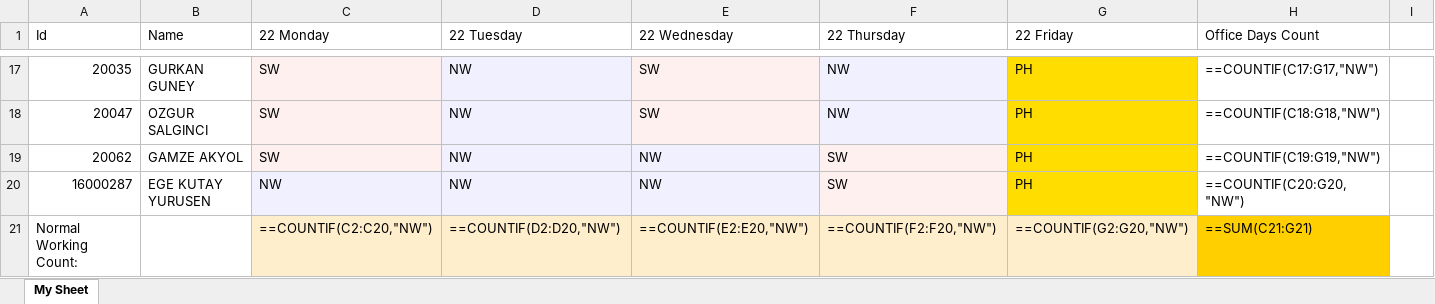
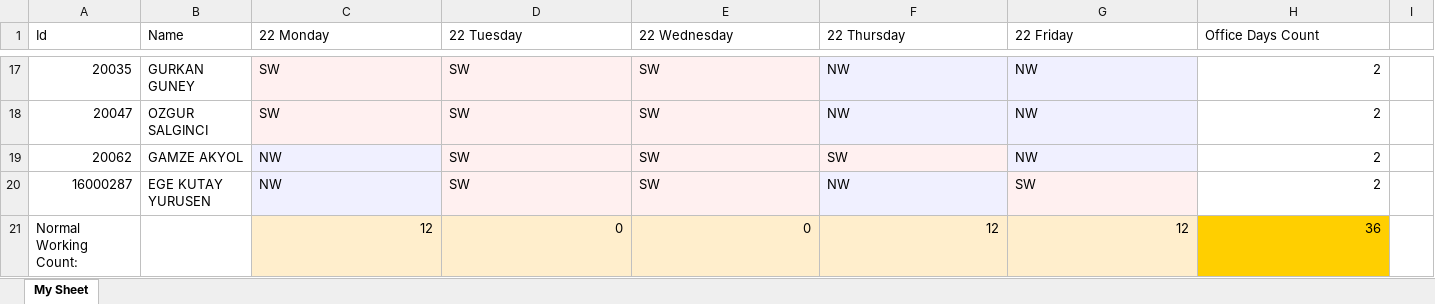
Before and after one commit to EgeKutay/OfficeDaysManager, an Excel workbook: SF_Working_Plan22_Plan.xlsx, sheet My Sheet, drawn as a sheet; only a part is shown, gaps mark what is left out; values as stored, in another font and other column widths than the file's, no borders; formulas without a stored value are shown as written; the diff covers the shown part only; the diff names each change by its address in the sheet, - before the commit and + after, or states it on an @@ line.

```diff
--- a/SF_Working_Plan22_Plan.xlsx (sheet My Sheet)
+++ b/SF_Working_Plan22_Plan.xlsx (sheet My Sheet)
-D17:D20 (22 Tuesday): NW
+D17:D20 (22 Tuesday): SW
-G17:G19 (22 Friday): PH
+G17:G19 (22 Friday): NW
-G17:G19 fill: #FFDD00
+G17:G19 fill: #F0F0FF
-H17 (Office Days Count): ==COUNTIF(C17:G17,"NW")
+H17 (Office Days Count): 2
-H18 (Office Days Count): ==COUNTIF(C18:G18,"NW")
+H18 (Office Days Count): 2
-C19 (22 Monday): SW
+C19 (22 Monday): NW
-E19:E20 (22 Wednesday): NW
+E19:E20 (22 Wednesday): SW
-H19 (Office Days Count): ==COUNTIF(C19:G19,"NW")
+H19 (Office Days Count): 2
-F20 (22 Thursday): SW
+F20 (22 Thursday): NW
-G20 (22 Friday): PH
+G20 (22 Friday): SW
-G20 fill: #FFDD00
+G20 fill: #FFF0F0
-H20 (Office Days Count): ==COUNTIF(C20:G20,"NW")
+H20 (Office Days Count): 2
-C21 (22 Monday): ==COUNTIF(C2:C20,"NW")
+C21 (22 Monday): 12
-D21 (22 Tuesday): ==COUNTIF(D2:D20,"NW")
+D21 (22 Tuesday): 0
-E21 (22 Wednesday): ==COUNTIF(E2:E20,"NW")
+E21 (22 Wednesday): 0
-F21 (22 Thursday): ==COUNTIF(F2:F20,"NW")
+F21 (22 Thursday): 12
-G21 (22 Friday): ==COUNTIF(G2:G20,"NW")
+G21 (22 Friday): 12
-H21 (Office Days Count): ==SUM(C21:G21)
+H21 (Office Days Count): 36
```
Also changed, not shown: 1 added row, 1 removed row, 58 edited cells and cell formats elsewhere in this sheet, 4 other files.
